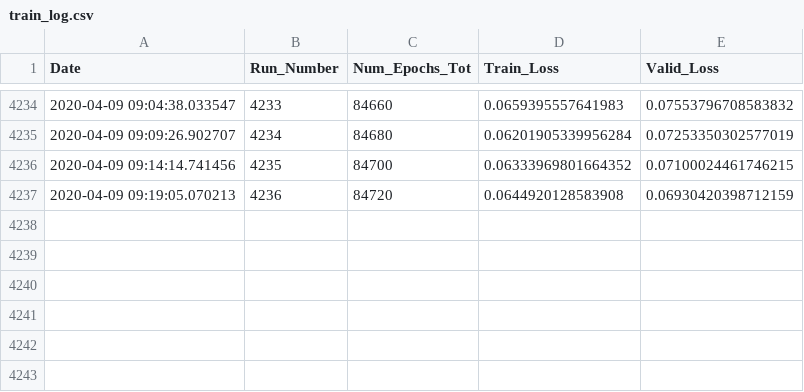
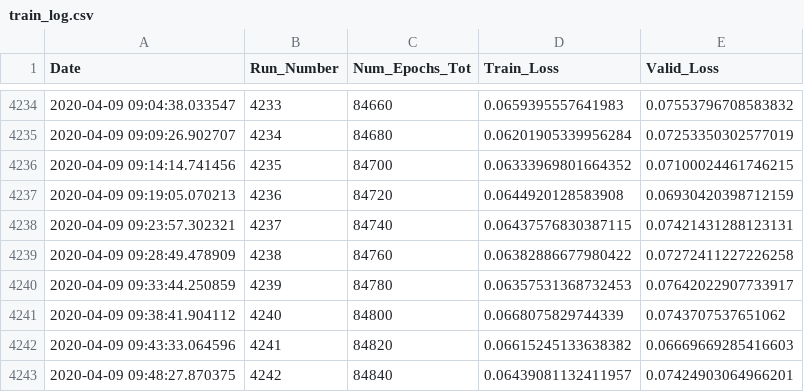
Before and after one commit to rashmi-raviprasad/springboard, a CSV file: faces_capstone2/train_log.csv, drawn as a sheet; only a part is shown, gaps mark what is left out.

Commit message:
trained_84840_of_141520_epochs

```diff
--- a/faces_capstone2/train_log.csv
+++ b/faces_capstone2/train_log.csv
@@ -4237 +4237,7 @@ Date,Run_Number,Num_Epochs_Tot,Train_Loss,Valid_Loss
 2020-04-09 09:19:05.070213,4236,84720,0.0644920128583908,0.06930420398712159
+2020-04-09 09:23:57.302321,4237,84740,0.06437576830387115,0.07421431288123131
+2020-04-09 09:28:49.478909,4238,84760,0.06382886677980422,0.07272411227226258
+2020-04-09 09:33:44.250859,4239,84780,0.06357531368732453,0.07642022907733917
+2020-04-09 09:38:41.904112,4240,84800,0.0668075829744339,0.0743707537651062
+2020-04-09 09:43:33.064596,4241,84820,0.06615245133638382,0.06669669285416603
+2020-04-09 09:48:27.870375,4242,84840,0.06439081132411957,0.07424903064966201
```
Also changed, not shown: 2 other files.
